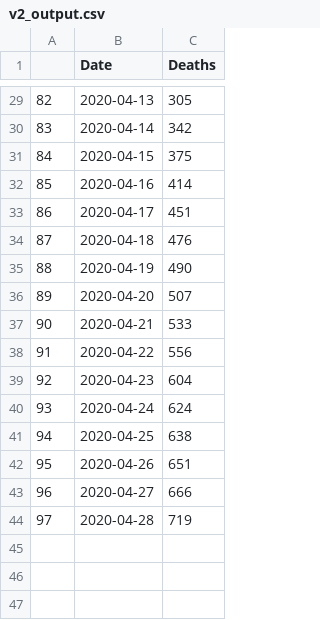
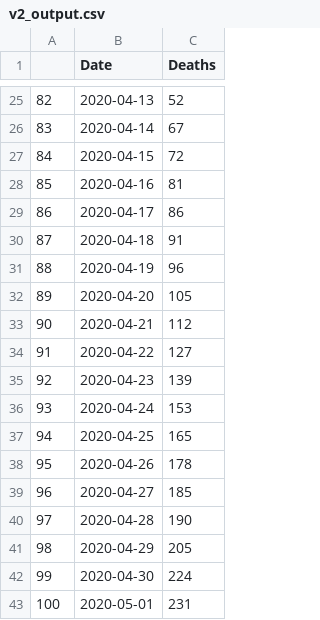
Before and after one commit to NerdboyQ/Raspberry_Pi_Learning, a CSV file: pandas/COVID_analysis/v2_output.csv, drawn as a sheet; only a part is shown, gaps mark what is left out; the diff covers the shown part only.

```diff
--- a/pandas/COVID_analysis/v2_output.csv
+++ b/pandas/COVID_analysis/v2_output.csv
@@ -29,16 +25,19 @@
-82,2020-04-13,305
-83,2020-04-14,342
-84,2020-04-15,375
-85,2020-04-16,414
-86,2020-04-17,451
-87,2020-04-18,476
-88,2020-04-19,490
-89,2020-04-20,507
-90,2020-04-21,533
-91,2020-04-22,556
-92,2020-04-23,604
-93,2020-04-24,624
-94,2020-04-25,638
-95,2020-04-26,651
-96,2020-04-27,666
-97,2020-04-28,719
+82,2020-04-13,52
+83,2020-04-14,67
+84,2020-04-15,72
+85,2020-04-16,81
+86,2020-04-17,86
+87,2020-04-18,91
+88,2020-04-19,96
+89,2020-04-20,105
+90,2020-04-21,112
+91,2020-04-22,127
+92,2020-04-23,139
+93,2020-04-24,153
+94,2020-04-25,165
+95,2020-04-26,178
+96,2020-04-27,185
+97,2020-04-28,190
+98,2020-04-29,205
+99,2020-04-30,224
+100,2020-05-01,231
```
Also changed, not shown: 4 removed rows and 23 edited cells elsewhere in this file, 2 other files.
